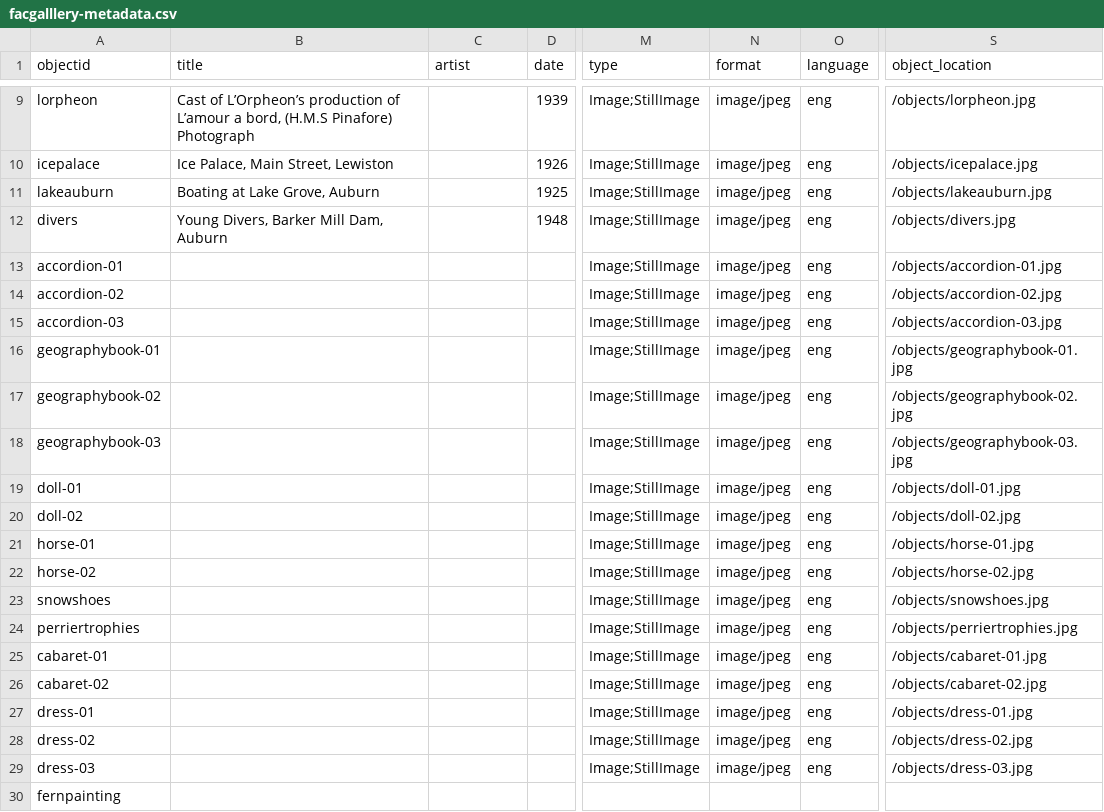
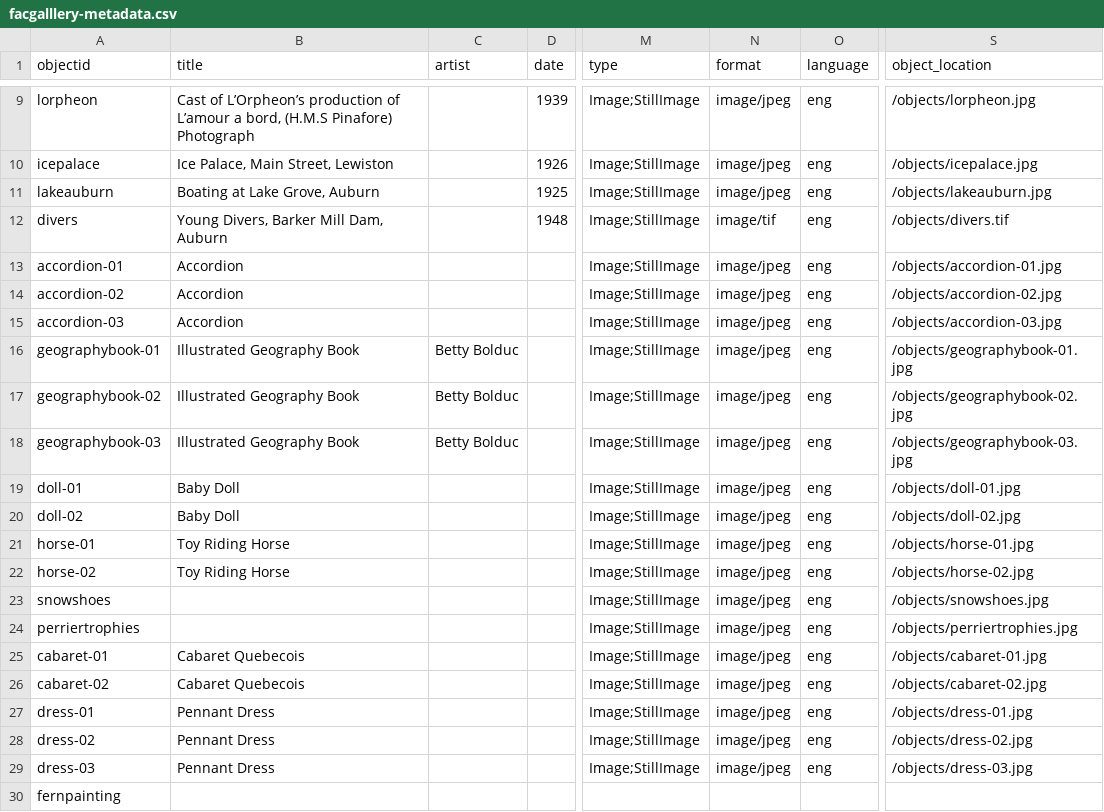
Before and after one commit to BriarPelletier/fac, a CSV file: _data/facgalllery-metadata.csv, drawn as a sheet; only a part is shown, gaps mark what is left out; the diff names each change by its address in the sheet, - before the commit and + after, or states it on an @@ line.

```diff
--- a/_data/facgalllery-metadata.csv
+++ b/_data/facgalllery-metadata.csv
-N12 (format): image/jpeg
+N12 (format): image/tif
-S12 (object_location): /objects/divers.jpg
+S12 (object_location): /objects/divers.tif
-B13:B15 (title): (empty)
+B13:B15 (title): Accordion
-B16:B18 (title): (empty)
+B16:B18 (title): Illustrated Geography Book
-C16:C18 (artist): (empty)
+C16:C18 (artist): Betty Bolduc
-B19:B20 (title): (empty)
+B19:B20 (title): Baby Doll
-B21:B22 (title): (empty)
+B21:B22 (title): Toy Riding Horse
-B25:B26 (title): (empty)
+B25:B26 (title): Cabaret Quebecois
-B27:B29 (title): (empty)
+B27:B29 (title): Pennant Dress
```
Also changed, not shown: 26 other files.
